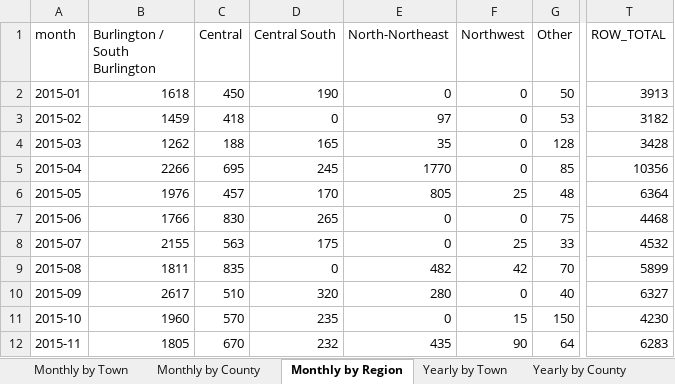
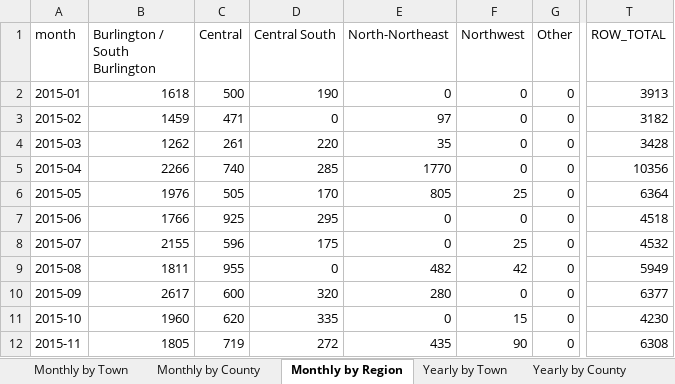
Before and after one commit to burnssargent-eng/blackbear_dashboard, an Excel workbook: oil_collection_report.xlsx, sheet Monthly by Region, drawn as a sheet; only a part is shown, gaps mark what is left out; values as stored, in another font and other column widths than the file's, no borders; the diff covers the shown part only; the diff names each change by its address in the sheet, - before the commit and + after, or states it on an @@ line.

```diff
--- a/oil_collection_report.xlsx (sheet Monthly by Region)
+++ b/oil_collection_report.xlsx (sheet Monthly by Region)
-C2 (Central): 450
+C2 (Central): 500
-G2 (Other): 50
+G2 (Other): 0
-C3 (Central): 418
+C3 (Central): 471
-G3 (Other): 53
+G3 (Other): 0
-C4 (Central): 188
+C4 (Central): 261
-D4 (Central South): 165
+D4 (Central South): 220
-G4 (Other): 128
+G4 (Other): 0
-C5 (Central): 695
+C5 (Central): 740
-D5 (Central South): 245
+D5 (Central South): 285
-G5 (Other): 85
+G5 (Other): 0
-C6 (Central): 457
+C6 (Central): 505
-G6 (Other): 48
+G6 (Other): 0
-C7 (Central): 830
+C7 (Central): 925
-D7 (Central South): 265
+D7 (Central South): 295
-G7 (Other): 75
+G7 (Other): 0
-T7 (ROW_TOTAL): 4468
+T7 (ROW_TOTAL): 4518
-C8 (Central): 563
+C8 (Central): 596
-G8 (Other): 33
+G8 (Other): 0
-C9 (Central): 835
+C9 (Central): 955
-G9 (Other): 70
+G9 (Other): 0
-T9 (ROW_TOTAL): 5899
+T9 (ROW_TOTAL): 5949
-C10 (Central): 510
+C10 (Central): 600
-G10 (Other): 40
+G10 (Other): 0
-T10 (ROW_TOTAL): 6327
+T10 (ROW_TOTAL): 6377
-C11 (Central): 570
+C11 (Central): 620
-D11 (Central South): 235
+D11 (Central South): 335
-G11 (Other): 150
+G11 (Other): 0
-C12 (Central): 670
+C12 (Central): 719
-D12 (Central South): 232
+D12 (Central South): 272
-G12 (Other): 64
+G12 (Other): 0
-T12 (ROW_TOTAL): 6283
+T12 (ROW_TOTAL): 6308
```
Also changed, not shown: 551 edited cells elsewhere in this sheet, sheet Northwest, sheet Central, sheet Central South, sheet Yearly by Region, sheet 2025, sheet 2023, 12 more sheets, 5 other files.
